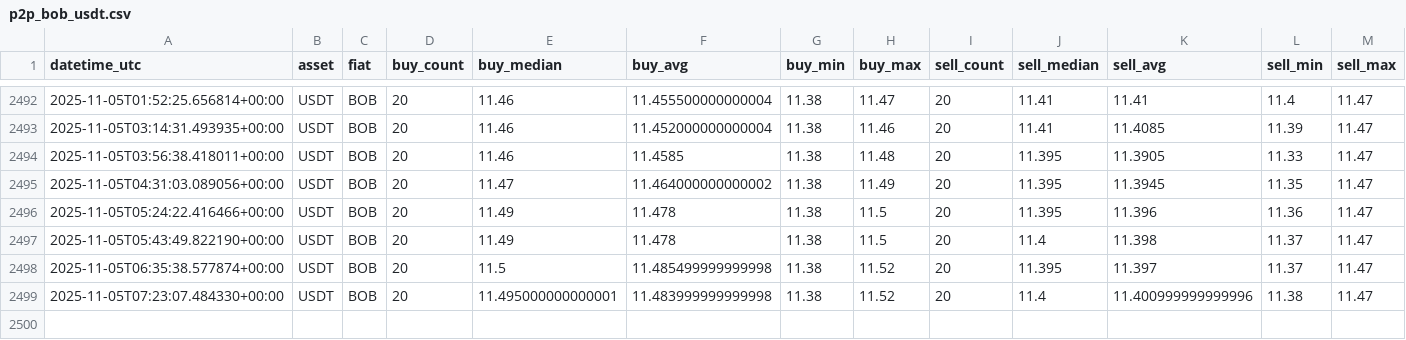
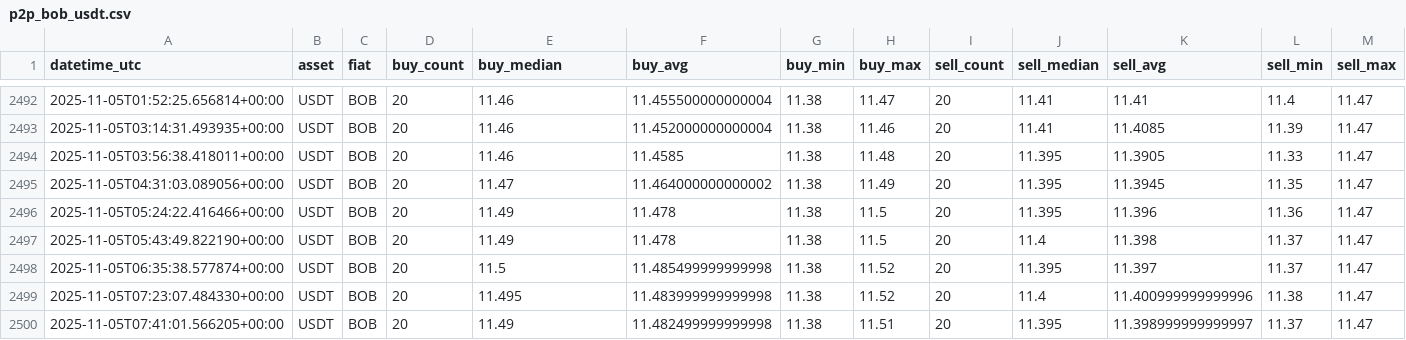
Before and after one commit to Crismtc/binance-p2p, a CSV file: data/p2p_bob_usdt.csv, drawn as a sheet; only a part is shown, gaps mark what is left out; rows hold the shown columns only; the diff names each change by its address in the sheet, - before the commit and + after, or states it on an @@ line.

```diff
--- a/data/p2p_bob_usdt.csv
+++ b/data/p2p_bob_usdt.csv
-E2499 (buy_median): 11.495000000000001
+E2499 (buy_median): 11.495
+row 2500: 2025-11-05T07:41:01.566205+00:00 | USDT | BOB | 20 | 11.49 | 11.482499999999998 | 11.38 | 11.51 | 20 | 11.395 | 11.398999999999997 | 11.37 | 11.47
```
